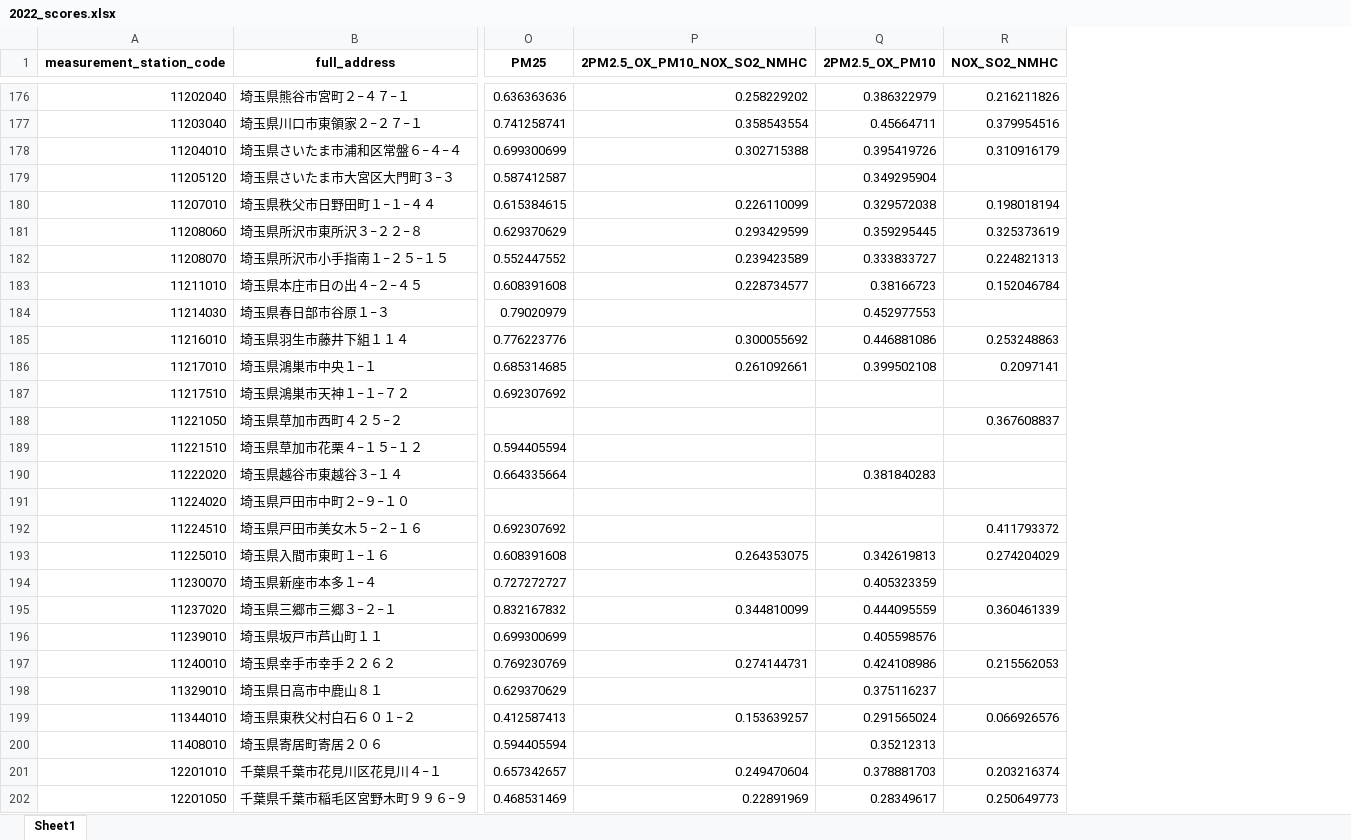
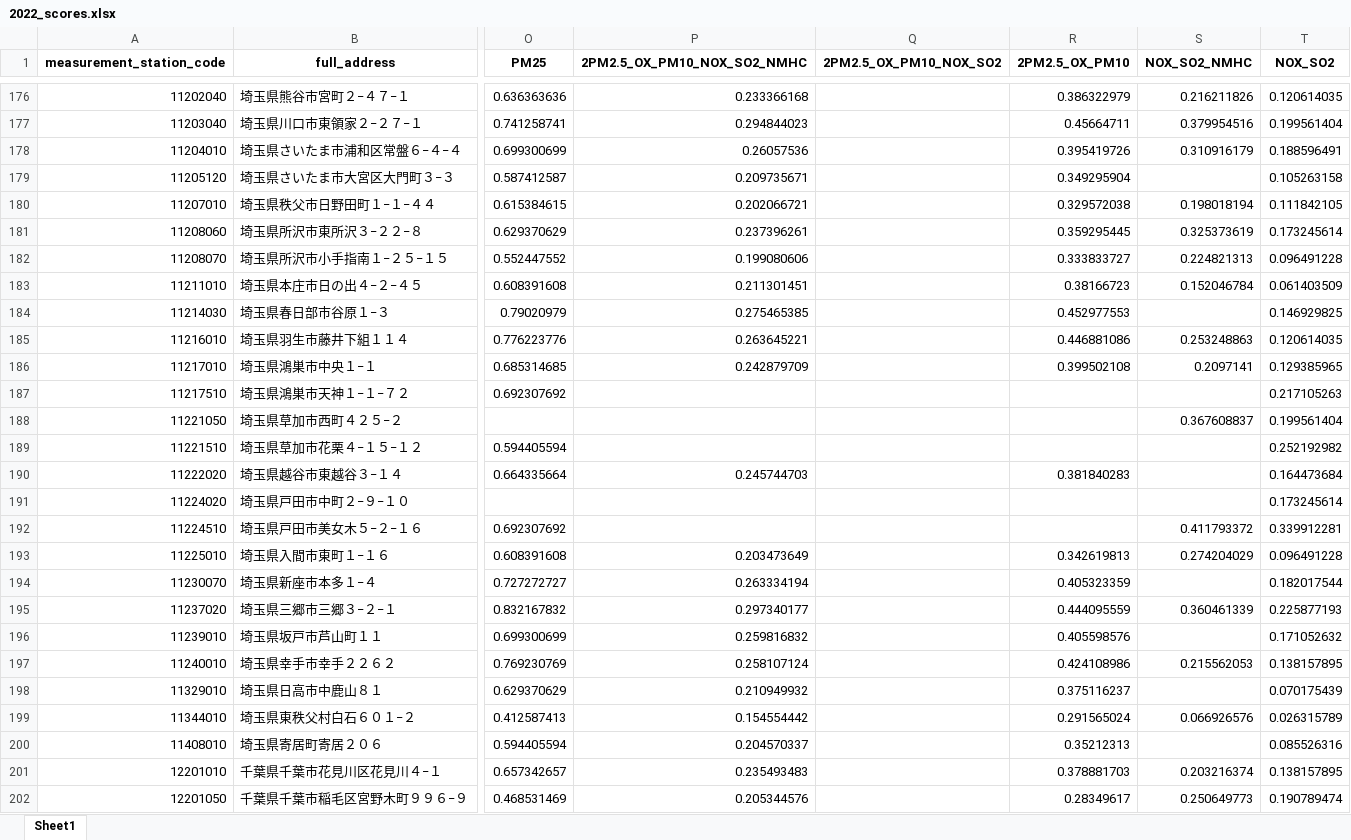
Before and after one commit to matthewp131/japan_air_quality_maps, an Excel workbook: output/2022_scores.xlsx, sheet Sheet1, drawn as a sheet; only a part is shown, gaps mark what is left out; values as stored, in another font and other column widths than the file's, no borders; the diff covers the shown part only; the diff names each change by its address in the sheet, - before the commit and + after, or states it on an @@ line.

```diff
--- a/output/2022_scores.xlsx (sheet Sheet1)
+++ b/output/2022_scores.xlsx (sheet Sheet1)
+column Q (2PM2.5_OX_PM10_NOX_SO2), empty
+column T (NOX_SO2), rows 176-202: 0.120614035 | 0.199561404 | 0.188596491 | 0.105263158 | 0.111842105 | 0.173245614 | 0.096491228 | 0.061403509 | 0.146929825 | 0.120614035 | 0.129385965 | 0.217105263 | 0.199561404 | 0.252192982 | 0.164473684 | 0.173245614 | 0.339912281 | 0.096491228 | 0.182017544 | 0.225877193 | 0.171052632 | 0.138157895 | 0.070175439 | 0.026315789 | 0.085526316 | 0.138157895 | 0.190789474
-P176 (2PM2.5_OX_PM10_NOX_SO2_NMHC): 0.258229202
+P176 (2PM2.5_OX_PM10_NOX_SO2_NMHC): 0.233366168
-P177 (2PM2.5_OX_PM10_NOX_SO2_NMHC): 0.358543554
+P177 (2PM2.5_OX_PM10_NOX_SO2_NMHC): 0.294844023
-P178 (2PM2.5_OX_PM10_NOX_SO2_NMHC): 0.302715388
+P178 (2PM2.5_OX_PM10_NOX_SO2_NMHC): 0.26057536
-P179 (2PM2.5_OX_PM10_NOX_SO2_NMHC): (empty)
+P179 (2PM2.5_OX_PM10_NOX_SO2_NMHC): 0.209735671
-P180 (2PM2.5_OX_PM10_NOX_SO2_NMHC): 0.226110099
+P180 (2PM2.5_OX_PM10_NOX_SO2_NMHC): 0.202066721
-P181 (2PM2.5_OX_PM10_NOX_SO2_NMHC): 0.293429599
+P181 (2PM2.5_OX_PM10_NOX_SO2_NMHC): 0.237396261
-P182 (2PM2.5_OX_PM10_NOX_SO2_NMHC): 0.239423589
+P182 (2PM2.5_OX_PM10_NOX_SO2_NMHC): 0.199080606
-P183 (2PM2.5_OX_PM10_NOX_SO2_NMHC): 0.228734577
+P183 (2PM2.5_OX_PM10_NOX_SO2_NMHC): 0.211301451
-P184 (2PM2.5_OX_PM10_NOX_SO2_NMHC): (empty)
+P184 (2PM2.5_OX_PM10_NOX_SO2_NMHC): 0.275465385
-P185 (2PM2.5_OX_PM10_NOX_SO2_NMHC): 0.300055692
+P185 (2PM2.5_OX_PM10_NOX_SO2_NMHC): 0.263645221
-P186 (2PM2.5_OX_PM10_NOX_SO2_NMHC): 0.261092661
+P186 (2PM2.5_OX_PM10_NOX_SO2_NMHC): 0.242879709
-P190 (2PM2.5_OX_PM10_NOX_SO2_NMHC): (empty)
+P190 (2PM2.5_OX_PM10_NOX_SO2_NMHC): 0.245744703
-P193 (2PM2.5_OX_PM10_NOX_SO2_NMHC): 0.264353075
+P193 (2PM2.5_OX_PM10_NOX_SO2_NMHC): 0.203473649
-P194 (2PM2.5_OX_PM10_NOX_SO2_NMHC): (empty)
+P194 (2PM2.5_OX_PM10_NOX_SO2_NMHC): 0.263334194
-P195 (2PM2.5_OX_PM10_NOX_SO2_NMHC): 0.344810099
+P195 (2PM2.5_OX_PM10_NOX_SO2_NMHC): 0.297340177
-P196 (2PM2.5_OX_PM10_NOX_SO2_NMHC): (empty)
+P196 (2PM2.5_OX_PM10_NOX_SO2_NMHC): 0.259816832
-P197 (2PM2.5_OX_PM10_NOX_SO2_NMHC): 0.274144731
+P197 (2PM2.5_OX_PM10_NOX_SO2_NMHC): 0.258107124
-P198 (2PM2.5_OX_PM10_NOX_SO2_NMHC): (empty)
+P198 (2PM2.5_OX_PM10_NOX_SO2_NMHC): 0.210949932
-P199 (2PM2.5_OX_PM10_NOX_SO2_NMHC): 0.153639257
+P199 (2PM2.5_OX_PM10_NOX_SO2_NMHC): 0.154554442
-P200 (2PM2.5_OX_PM10_NOX_SO2_NMHC): (empty)
+P200 (2PM2.5_OX_PM10_NOX_SO2_NMHC): 0.204570337
-P201 (2PM2.5_OX_PM10_NOX_SO2_NMHC): 0.249470604
+P201 (2PM2.5_OX_PM10_NOX_SO2_NMHC): 0.235493483
-P202 (2PM2.5_OX_PM10_NOX_SO2_NMHC): 0.22891969
+P202 (2PM2.5_OX_PM10_NOX_SO2_NMHC): 0.205344576
```
Also changed, not shown: 514 edited cells elsewhere in this sheet, 9 other files.
